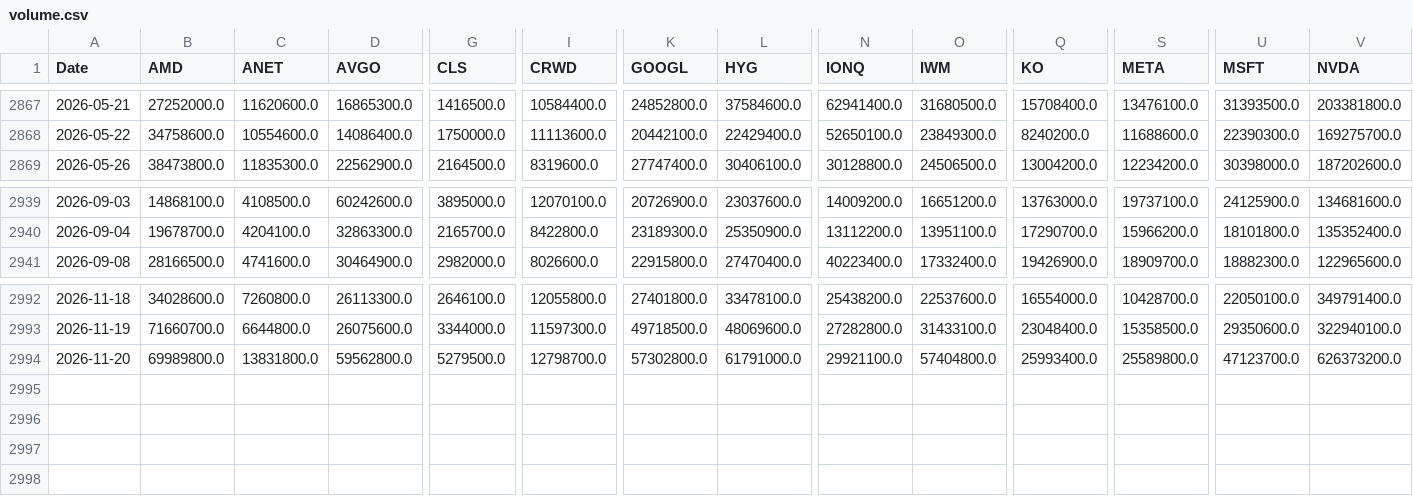
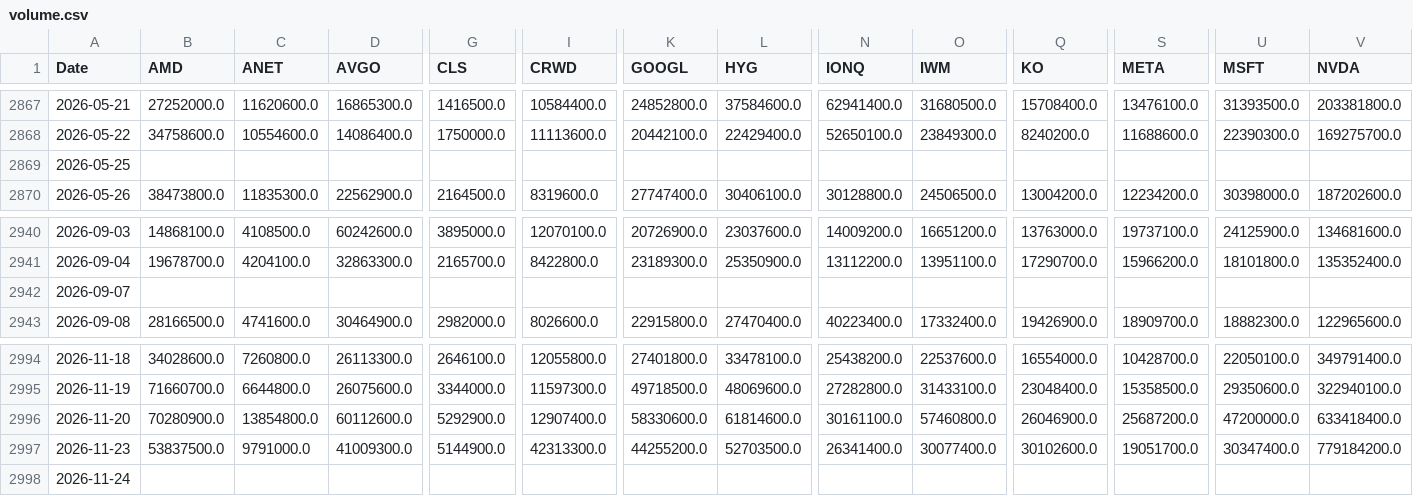
Before and after one commit to gbalocchi/datos-acciones, a CSV file: datos/volume.csv, drawn as a sheet; only a part is shown, gaps mark what is left out; addresses are those after the commit; rows hold the shown columns only; the diff covers the shown part only; the diff names each change by its address in the sheet, - before the commit and + after, or states it on an @@ line.

```diff
--- a/datos/volume.csv
+++ b/datos/volume.csv
+row 2869: 2026-05-25
+row 2942: 2026-09-07
-B2996 (AMD): 69989800.0
+B2996 (AMD): 70280900.0
-C2996 (ANET): 13831800.0
+C2996 (ANET): 13854800.0
-D2996 (AVGO): 59562800.0
+D2996 (AVGO): 60112600.0
-G2996 (CLS): 5279500.0
+G2996 (CLS): 5292900.0
-I2996 (CRWD): 12798700.0
+I2996 (CRWD): 12907400.0
-K2996 (GOOGL): 57302800.0
+K2996 (GOOGL): 58330600.0
-L2996 (HYG): 61791000.0
+L2996 (HYG): 61814600.0
-N2996 (IONQ): 29921100.0
+N2996 (IONQ): 30161100.0
-O2996 (IWM): 57404800.0
+O2996 (IWM): 57460800.0
-Q2996 (KO): 25993400.0
+Q2996 (KO): 26046900.0
-S2996 (META): 25589800.0
+S2996 (META): 25687200.0
-U2996 (MSFT): 47123700.0
+U2996 (MSFT): 47200000.0
-V2996 (NVDA): 626373200.0
+V2996 (NVDA): 633418400.0
+row 2997: 2026-11-23 | 53837500.0 | 9791000.0 | 41009300.0 | 5144900.0 | 42313300.0 | 44255200.0 | 52703500.0 | 26341400.0 | 30077400.0 | 30102600.0 | 19051700.0 | 30347400.0 | 779184200.0
+row 2998: 2026-11-24
```
Also changed, not shown: 11 edited cells elsewhere in this file, datos/universo.csv, 41 other files.
